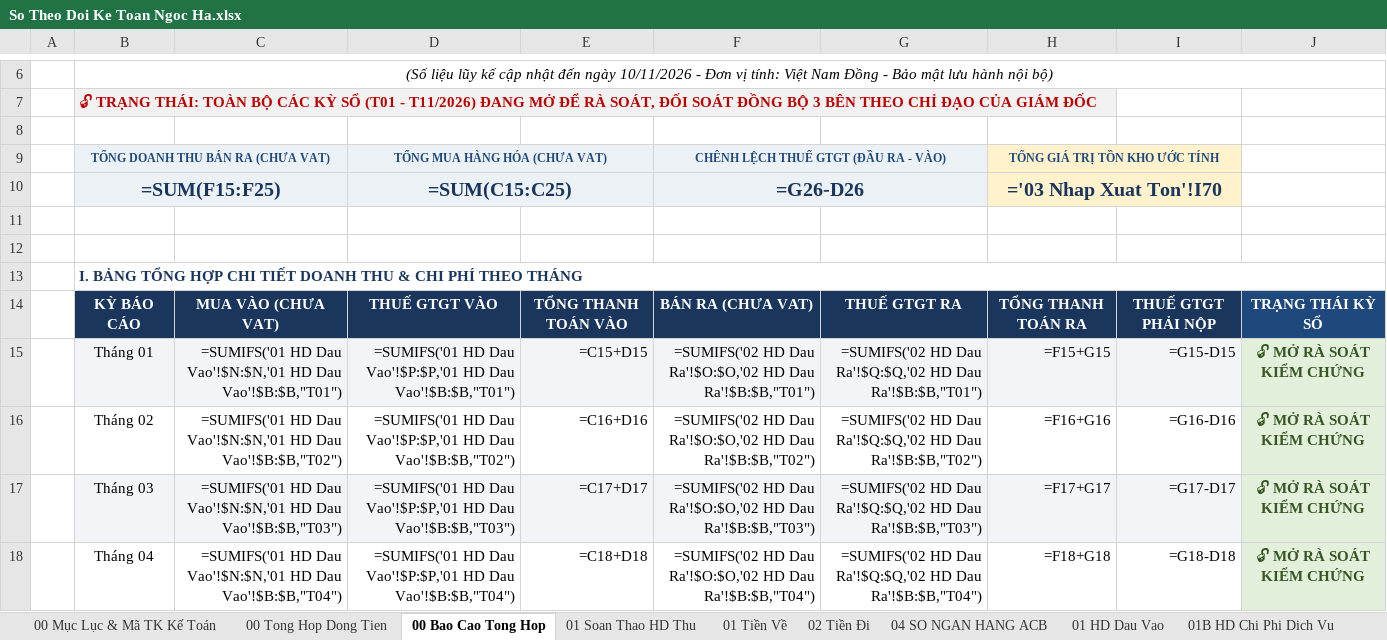
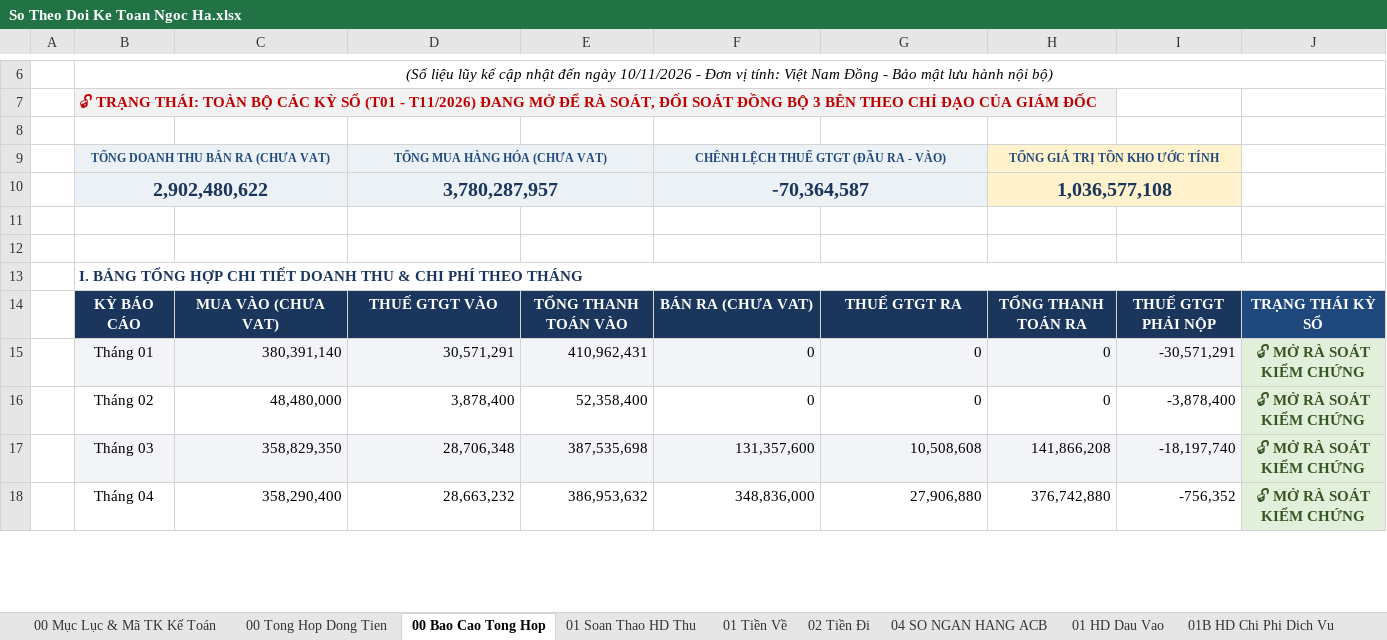
Before and after one commit to phamdatcic-hub/ngocha-cloud-bot, an Excel workbook: So Theo Doi Ke Toan Ngoc Ha.xlsx, sheet 00 Bao Cao Tong Hop, drawn as a sheet; only a part is shown, gaps mark what is left out; values as stored, in another font and other column widths than the file's, no borders; formulas without a stored value are shown as written; charts and pictures not drawn; removed rows and columns are numbered as before the commit, all else as after; the diff covers the shown part only; the diff names each change by its address in the sheet, - before the commit and + after, or states it on an @@ line.

```diff
--- a/So Theo Doi Ke Toan Ngoc Ha.xlsx (sheet 00 Bao Cao Tong Hop)
+++ b/So Theo Doi Ke Toan Ngoc Ha.xlsx (sheet 00 Bao Cao Tong Hop)
-row 10:  | =SUM(F15:F25) |  | =SUM(C15:C25) |  | =G26-D26 |  | ='03 Nhap Xuat Ton'!I70
+row 10:  | 2,902,480,622 |  | 3,780,287,957 |  | -70,364,587 |  | 1,036,577,108
-C15: =SUMIFS('01 HD Dau Vao'!$N:$N,'01 HD Dau Vao'!$B:$B,"T01")
+C15: 380,391,140
-D15: =SUMIFS('01 HD Dau Vao'!$P:$P,'01 HD Dau Vao'!$B:$B,"T01")
+D15: 30,571,291
-E15: =C15+D15
+E15: 410,962,431
-F15: =SUMIFS('02 HD Dau Ra'!$O:$O,'02 HD Dau Ra'!$B:$B,"T01")
+F15: 0
-G15: =SUMIFS('02 HD Dau Ra'!$Q:$Q,'02 HD Dau Ra'!$B:$B,"T01")
+G15: 0
-H15: =F15+G15
+H15: 0
-I15: =G15-D15
+I15: -30,571,291
-C16: =SUMIFS('01 HD Dau Vao'!$N:$N,'01 HD Dau Vao'!$B:$B,"T02")
+C16: 48,480,000
-D16: =SUMIFS('01 HD Dau Vao'!$P:$P,'01 HD Dau Vao'!$B:$B,"T02")
+D16: 3,878,400
-E16: =C16+D16
+E16: 52,358,400
-F16: =SUMIFS('02 HD Dau Ra'!$O:$O,'02 HD Dau Ra'!$B:$B,"T02")
+F16: 0
-G16: =SUMIFS('02 HD Dau Ra'!$Q:$Q,'02 HD Dau Ra'!$B:$B,"T02")
+G16: 0
-H16: =F16+G16
+H16: 0
-I16: =G16-D16
+I16: -3,878,400
-C17: =SUMIFS('01 HD Dau Vao'!$N:$N,'01 HD Dau Vao'!$B:$B,"T03")
+C17: 358,829,350
-D17: =SUMIFS('01 HD Dau Vao'!$P:$P,'01 HD Dau Vao'!$B:$B,"T03")
+D17: 28,706,348
-E17: =C17+D17
+E17: 387,535,698
-F17: =SUMIFS('02 HD Dau Ra'!$O:$O,'02 HD Dau Ra'!$B:$B,"T03")
+F17: 131,357,600
-G17: =SUMIFS('02 HD Dau Ra'!$Q:$Q,'02 HD Dau Ra'!$B:$B,"T03")
+G17: 10,508,608
-H17: =F17+G17
+H17: 141,866,208
-I17: =G17-D17
+I17: -18,197,740
-C18: =SUMIFS('01 HD Dau Vao'!$N:$N,'01 HD Dau Vao'!$B:$B,"T04")
+C18: 358,290,400
-D18: =SUMIFS('01 HD Dau Vao'!$P:$P,'01 HD Dau Vao'!$B:$B,"T04")
+D18: 28,663,232
-E18: =C18+D18
+E18: 386,953,632
-F18: =SUMIFS('02 HD Dau Ra'!$O:$O,'02 HD Dau Ra'!$B:$B,"T04")
+F18: 348,836,000
-G18: =SUMIFS('02 HD Dau Ra'!$Q:$Q,'02 HD Dau Ra'!$B:$B,"T04")
+G18: 27,906,880
-H18: =F18+G18
+H18: 376,742,880
-I18: =G18-D18
+I18: -756,352
```
Also changed, not shown: 56 edited cells elsewhere in this sheet, sheet 02 HD Dau Ra, sheet 01 Tiền Về, sheet 01 HD Dau Vao, sheet 01 Soan Thao HD Thu, sheet 03 Nhap Xuat Ton, sheet 03B Doi Soat Cong No KH, 7 more sheets, hidden cells, charts or pictures.
